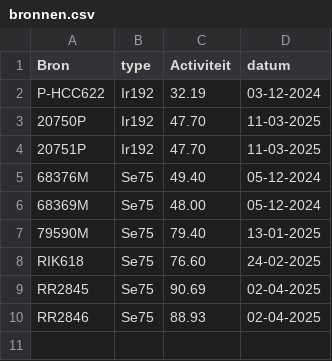
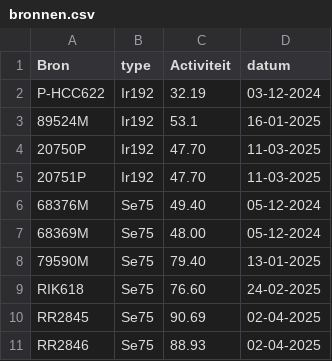
Before and after one commit to vincepall/rt, a CSV file: bronnen.csv, drawn as a sheet; the diff names each change by its address in the sheet, - before the commit and + after, or states it on an @@ line.

Commit message:
Update bronnen.csv

```diff
--- a/bronnen.csv
+++ b/bronnen.csv
+row 3: 89524M | Ir192 | 53.1 | 16-01-2025
```
